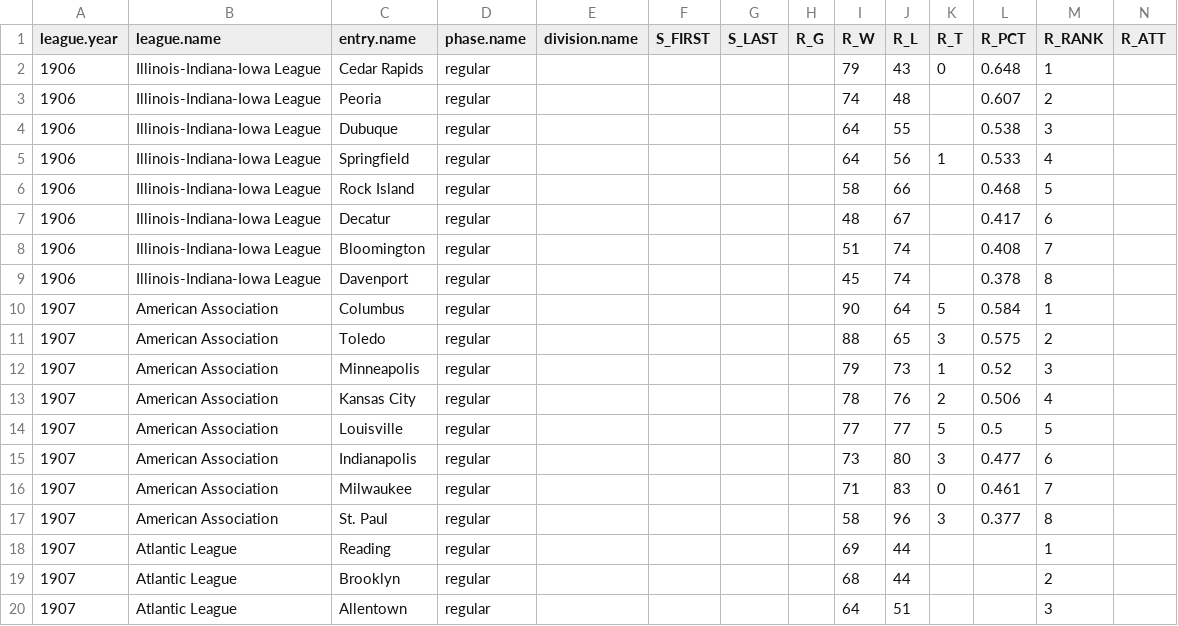
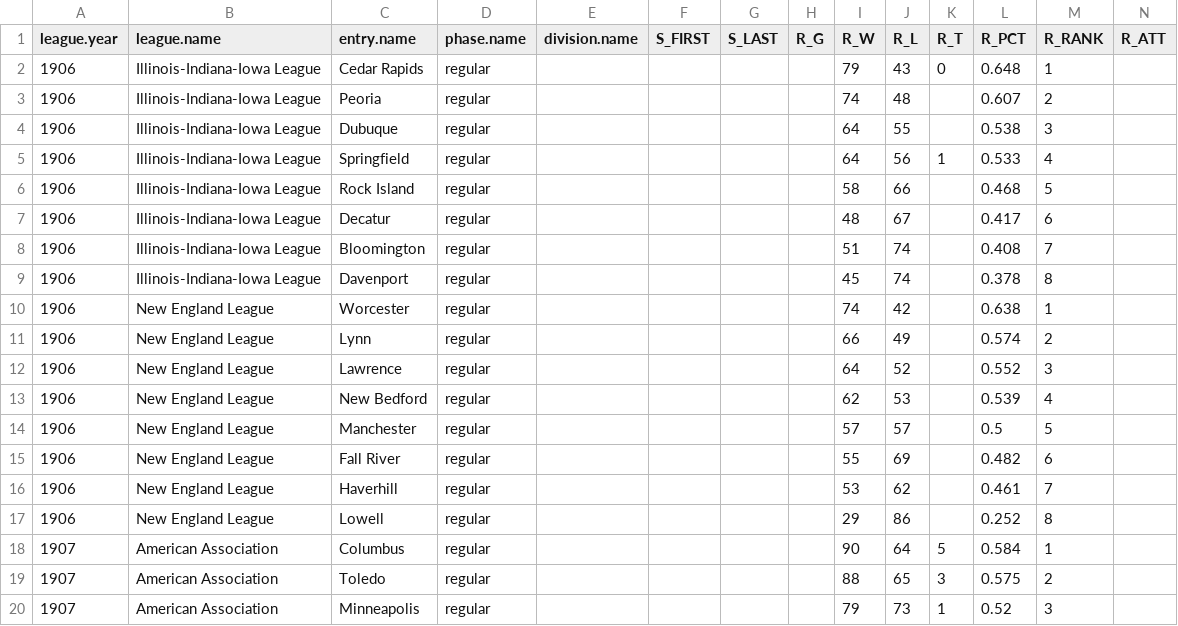
Before and after one commit to doc22940/minoraverages, a CSV file: processed/Howard/playing_team.csv, drawn as a sheet; only a part is shown; the shorter side is filled out with more unchanged rows; rows hold the shown columns only; the diff covers the shown part only; the diff names each change by its address in the sheet, - before the commit and + after, or states it on an @@ line.

Commit message:
Added 1906 New England League by Reed Howard.

```diff
--- a/processed/Howard/playing_team.csv
+++ b/processed/Howard/playing_team.csv
+row 10: 1906 | New England League | Worcester | regular |  |  |  |  | 74 | 42 |  | 0.638 | 1
+row 11: 1906 | New England League | Lynn | regular |  |  |  |  | 66 | 49 |  | 0.574 | 2
+row 12: 1906 | New England League | Lawrence | regular |  |  |  |  | 64 | 52 |  | 0.552 | 3
+row 13: 1906 | New England League | New Bedford | regular |  |  |  |  | 62 | 53 |  | 0.539 | 4
+row 14: 1906 | New England League | Manchester | regular |  |  |  |  | 57 | 57 |  | 0.5 | 5
+row 15: 1906 | New England League | Fall River | regular |  |  |  |  | 55 | 69 |  | 0.482 | 6
+row 16: 1906 | New England League | Haverhill | regular |  |  |  |  | 53 | 62 |  | 0.461 | 7
+row 17: 1906 | New England League | Lowell | regular |  |  |  |  | 29 | 86 |  | 0.252 | 8
```
Also changed, not shown: 24 edited cells elsewhere in this file, processed/Howard/managing_individual.csv, 2 other files.
